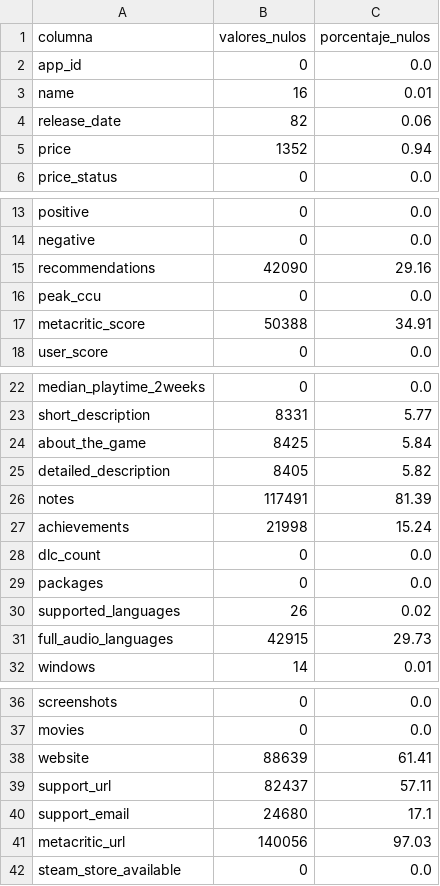
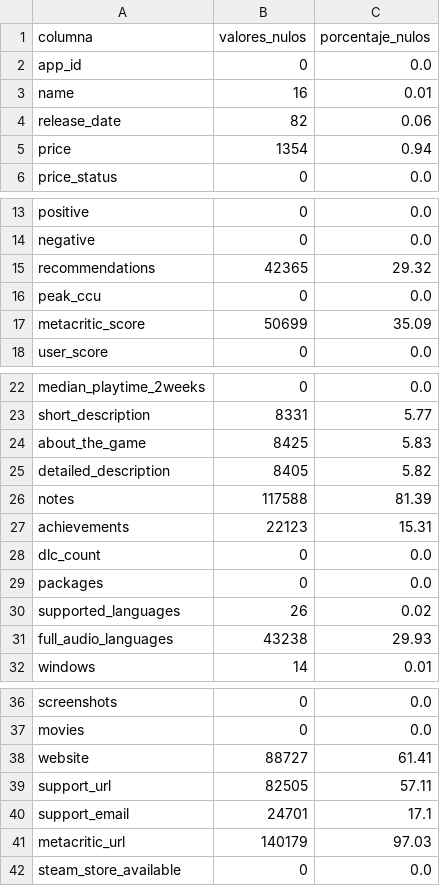
Before and after one commit to Gabriel-Requena-Torres/Proyecto_EDA_BigData, a CSV file: Datos/resultados/tablas/diagnostico_calidad.csv, drawn as a sheet; only a part is shown, gaps mark what is left out.

```diff
--- a/Datos/resultados/tablas/diagnostico_calidad.csv
+++ b/Datos/resultados/tablas/diagnostico_calidad.csv
@@ -4,3 +4,3 @@ name,16,0.01
 release_date,82,0.06
-price,1352,0.94
+price,1354,0.94
 price_status,0,0.0
@@ -14,5 +14,5 @@ positive,0,0.0
 negative,0,0.0
-recommendations,42090,29.16
+recommendations,42365,29.32
 peak_ccu,0,0.0
-metacritic_score,50388,34.91
+metacritic_score,50699,35.09
 user_score,0,0.0
@@ -23,6 +23,6 @@ median_playtime_2weeks,0,0.0
 short_description,8331,5.77
-about_the_game,8425,5.84
+about_the_game,8425,5.83
 detailed_description,8405,5.82
-notes,117491,81.39
-achievements,21998,15.24
+notes,117588,81.39
+achievements,22123,15.31
 dlc_count,0,0.0
@@ -30,3 +30,3 @@ packages,0,0.0
 supported_languages,26,0.02
-full_audio_languages,42915,29.73
+full_audio_languages,43238,29.93
 windows,14,0.01
@@ -37,6 +37,6 @@ screenshots,0,0.0
 movies,0,0.0
-website,88639,61.41
-support_url,82437,57.11
-support_email,24680,17.1
-metacritic_url,140056,97.03
+website,88727,61.41
+support_url,82505,57.11
+support_email,24701,17.1
+metacritic_url,140179,97.03
 steam_store_available,0,0.0
```
Also changed, not shown: Datos/resultados/tablas/estadistica_descriptiva_numerica.csv, Datos/resultados/tablas/tabla_p1_top10_horas_promedio.csv, 10 other files.
